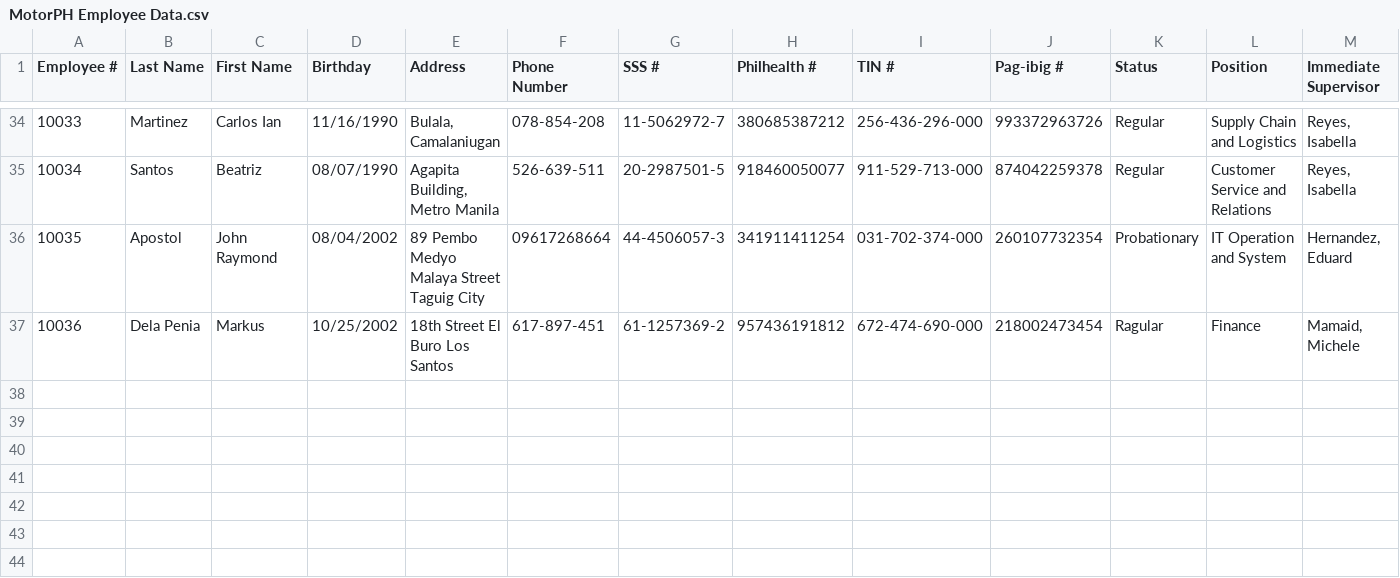
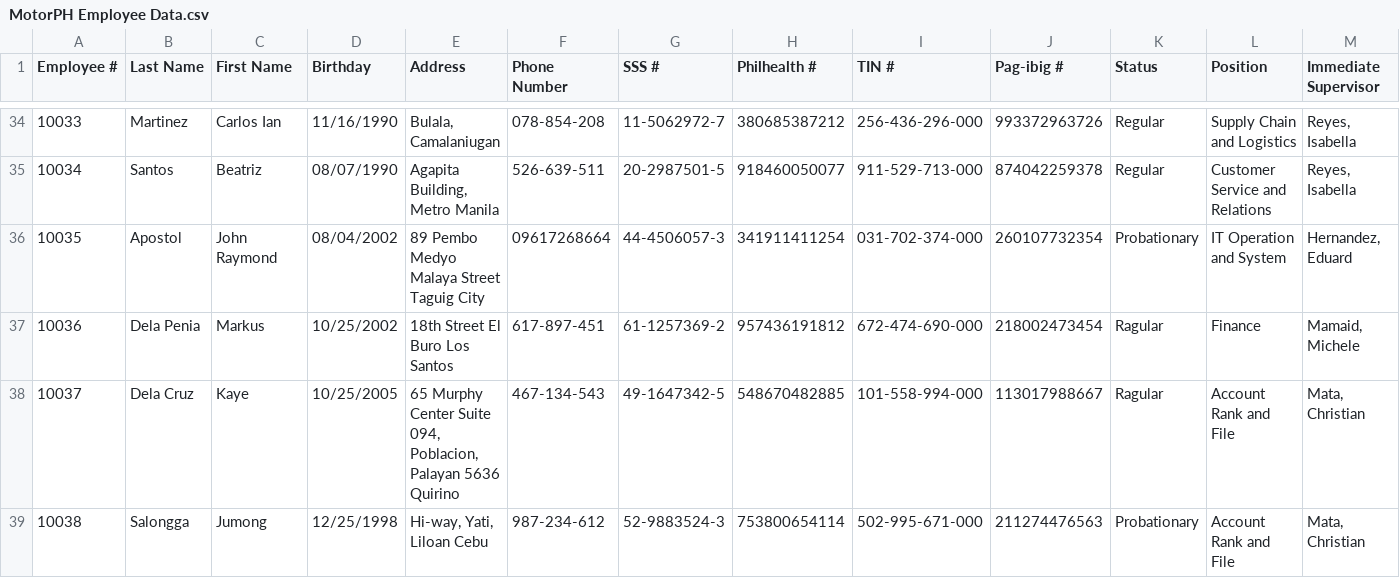
Before and after one commit to raymund110/MotorPH, a CSV file: src/main/resources/MotorPH Employee Data.csv, drawn as a sheet; only a part is shown, gaps mark what is left out; rows hold the shown columns only; the diff names each change by its address in the sheet, - before the commit and + after, or states it on an @@ line.

```diff
--- a/src/main/resources/MotorPH Employee Data.csv
+++ b/src/main/resources/MotorPH Employee Data.csv
+row 38: 10037 | Dela Cruz | Kaye | 10/25/2005 | 65 Murphy Center Suite 094, Poblacion, Palayan 5636 Quirino | 467-134-543 | 49-1647342-5 | 548670482885 | 101-558-994-000 | 113017988667 | Ragular | Account Rank and File | Mata, Christian
+row 39: 10038 | Salongga | Jumong | 12/25/1998 | Hi-way, Yati, Liloan Cebu | 987-234-612 | 52-9883524-3 | 753800654114 | 502-995-671-000 | 211274476563 | Probationary | Account Rank and File | Mata, Christian
```
Also changed, not shown: target/classes/MotorPH Employee Data.csv, 35 other files.
